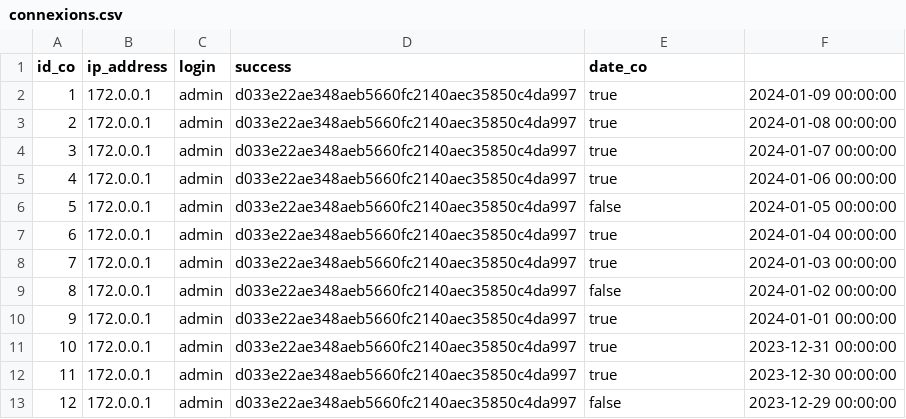
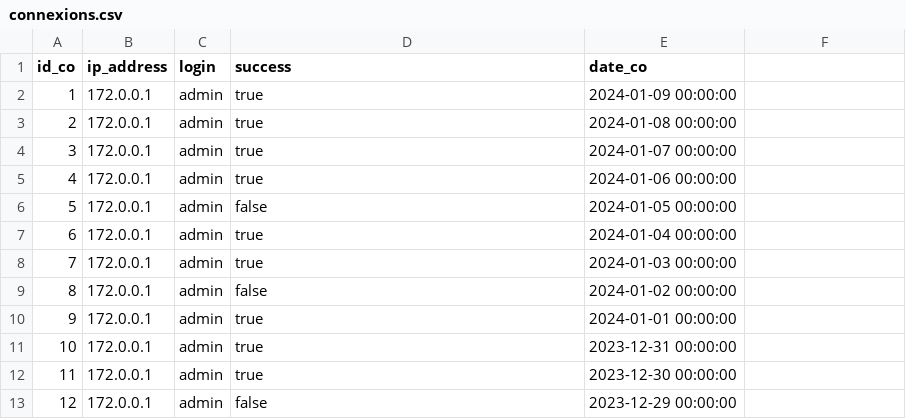
Before and after one commit to Boucanier/Sae_3.01_Ticketing_Web_App, a CSV file: src/stats/connexions.csv, drawn as a sheet; only a part is shown; the diff covers the shown part only.

Commit message:
Suppression champs inutiles

```diff
--- a/src/stats/connexions.csv
+++ b/src/stats/connexions.csv
@@ -1,13 +1,13 @@
 id_co,ip_address,login,success,date_co
-1,172.0.0.1,admin,d033e22ae348aeb5660fc2140aec35850c4da997,true,2024-01-09 00:00:00
-2,172.0.0.1,admin,d033e22ae348aeb5660fc2140aec35850c4da997,true,2024-01-08 00:00:00
-3,172.0.0.1,admin,d033e22ae348aeb5660fc2140aec35850c4da997,true,2024-01-07 00:00:00
-4,172.0.0.1,admin,d033e22ae348aeb5660fc2140aec35850c4da997,true,2024-01-06 00:00:00
-5,172.0.0.1,admin,d033e22ae348aeb5660fc2140aec35850c4da997,false,2024-01-05 00:00:00
-6,172.0.0.1,admin,d033e22ae348aeb5660fc2140aec35850c4da997,true,2024-01-04 00:00:00
-7,172.0.0.1,admin,d033e22ae348aeb5660fc2140aec35850c4da997,true,2024-01-03 00:00:00
-8,172.0.0.1,admin,d033e22ae348aeb5660fc2140aec35850c4da997,false,2024-01-02 00:00:00
-9,172.0.0.1,admin,d033e22ae348aeb5660fc2140aec35850c4da997,true,2024-01-01 00:00:00
-10,172.0.0.1,admin,d033e22ae348aeb5660fc2140aec35850c4da997,true,2023-12-31 00:00:00
-11,172.0.0.1,admin,d033e22ae348aeb5660fc2140aec35850c4da997,true,2023-12-30 00:00:00
-12,172.0.0.1,admin,d033e22ae348aeb5660fc2140aec35850c4da997,false,2023-12-29 00:00:00
+1,172.0.0.1,admin,true,2024-01-09 00:00:00
+2,172.0.0.1,admin,true,2024-01-08 00:00:00
+3,172.0.0.1,admin,true,2024-01-07 00:00:00
+4,172.0.0.1,admin,true,2024-01-06 00:00:00
+5,172.0.0.1,admin,false,2024-01-05 00:00:00
+6,172.0.0.1,admin,true,2024-01-04 00:00:00
+7,172.0.0.1,admin,true,2024-01-03 00:00:00
+8,172.0.0.1,admin,false,2024-01-02 00:00:00
+9,172.0.0.1,admin,true,2024-01-01 00:00:00
+10,172.0.0.1,admin,true,2023-12-31 00:00:00
+11,172.0.0.1,admin,true,2023-12-30 00:00:00
+12,172.0.0.1,admin,false,2023-12-29 00:00:00
```
Also changed, not shown: 84 edited cells elsewhere in this file.
